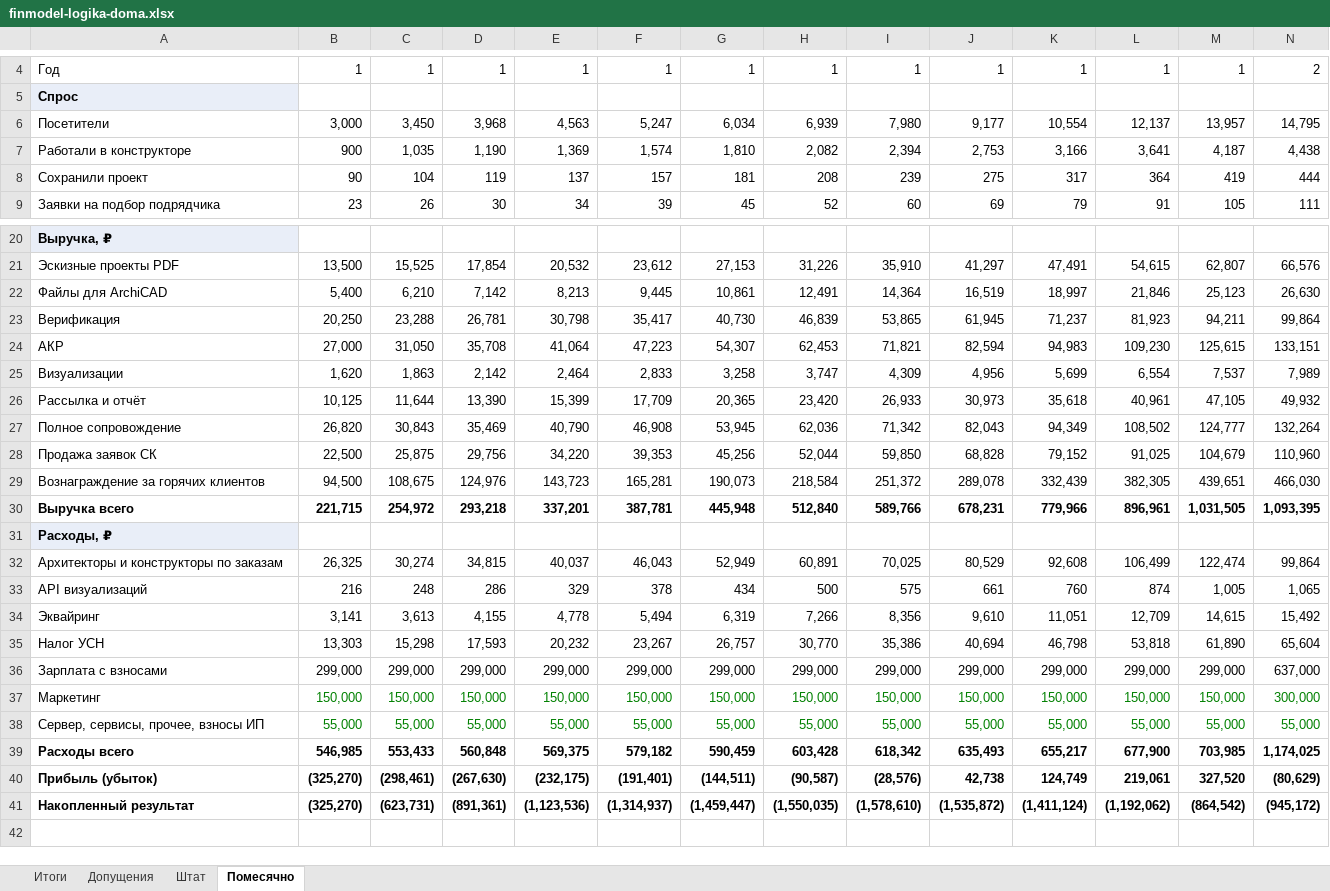
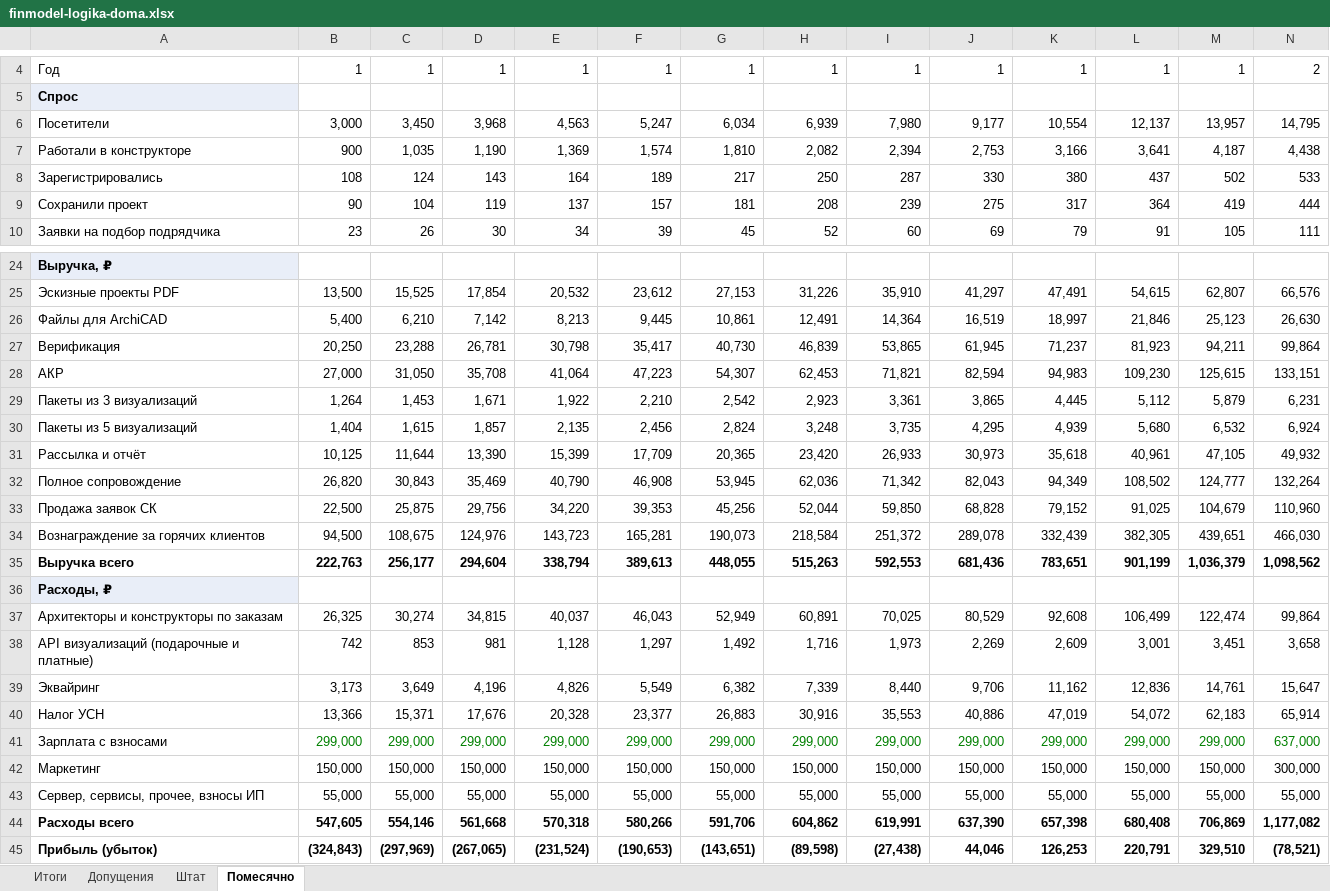
Before and after one commit to konsultmarket59-tech/vi, an Excel workbook: biz/finmodel-logika-doma.xlsx, sheet Помесячно, drawn as a sheet; only a part is shown, gaps mark what is left out; the shorter side is filled out with more unchanged rows; values as stored, in another font and other column widths than the file's, no borders; removed rows and columns are numbered as before the commit, all else as after; rows hold the shown columns only; the diff covers the shown part only; the diff names each change by its address in the sheet, - before the commit and + after, or states it on an @@ line.

```diff
--- a/biz/finmodel-logika-doma.xlsx (sheet Помесячно)
+++ b/biz/finmodel-logika-doma.xlsx (sheet Помесячно)
+row 8: Зарегистрировались | 108 | 124 | 143 | 164 | 189 | 217 | 250 | 287 | 330 | 380 | 437 | 502 | 533
-row 25: Визуализации | 1,620 | 1,863 | 2,142 | 2,464 | 2,833 | 3,258 | 3,747 | 4,309 | 4,956 | 5,699 | 6,554 | 7,537 | 7,989
+row 29: Пакеты из 3 визуализаций | 1,264 | 1,453 | 1,671 | 1,922 | 2,210 | 2,542 | 2,923 | 3,361 | 3,865 | 4,445 | 5,112 | 5,879 | 6,231
+row 30: Пакеты из 5 визуализаций | 1,404 | 1,615 | 1,857 | 2,135 | 2,456 | 2,824 | 3,248 | 3,735 | 4,295 | 4,939 | 5,680 | 6,532 | 6,924
-row 30: Выручка всего | 221,715 | 254,972 | 293,218 | 337,201 | 387,781 | 445,948 | 512,840 | 589,766 | 678,231 | 779,966 | 896,961 | 1,031,505 | 1,093,395
+row 35: Выручка всего | 222,763 | 256,177 | 294,604 | 338,794 | 389,613 | 448,055 | 515,263 | 592,553 | 681,436 | 783,651 | 901,199 | 1,036,379 | 1,098,562
-row 33: API визуализаций | 216 | 248 | 286 | 329 | 378 | 434 | 500 | 575 | 661 | 760 | 874 | 1,005 | 1,065
-row 34: Эквайринг | 3,141 | 3,613 | 4,155 | 4,778 | 5,494 | 6,319 | 7,266 | 8,356 | 9,610 | 11,051 | 12,709 | 14,615 | 15,492
-row 35: Налог УСН | 13,303 | 15,298 | 17,593 | 20,232 | 23,267 | 26,757 | 30,770 | 35,386 | 40,694 | 46,798 | 53,818 | 61,890 | 65,604
+row 38: API визуализаций (подарочные и платные) | 742 | 853 | 981 | 1,128 | 1,297 | 1,492 | 1,716 | 1,973 | 2,269 | 2,609 | 3,001 | 3,451 | 3,658
+row 39: Эквайринг | 3,173 | 3,649 | 4,196 | 4,826 | 5,549 | 6,382 | 7,339 | 8,440 | 9,706 | 11,162 | 12,836 | 14,761 | 15,647
+row 40: Налог УСН | 13,366 | 15,371 | 17,676 | 20,328 | 23,377 | 26,883 | 30,916 | 35,553 | 40,886 | 47,019 | 54,072 | 62,183 | 65,914
-B41:N41 text colour: black
+B41:N41 text colour: #008000
-B42:N43 text colour: #008000
+B42:N43 text colour: black
-row 39: Расходы всего | 546,985 | 553,433 | 560,848 | 569,375 | 579,182 | 590,459 | 603,428 | 618,342 | 635,493 | 655,217 | 677,900 | 703,985 | 1,174,025
-row 40: Прибыль (убыток) | (325,270) | (298,461) | (267,630) | (232,175) | (191,401) | (144,511) | (90,587) | (28,576) | 42,738 | 124,749 | 219,061 | 327,520 | (80,629)
-row 41: Накопленный результат | (325,270) | (623,731) | (891,361) | (1,123,536) | (1,314,937) | (1,459,447) | (1,550,035) | (1,578,610) | (1,535,872) | (1,411,124) | (1,192,062) | (864,542) | (945,172)
+row 44: Расходы всего | 547,605 | 554,146 | 561,668 | 570,318 | 580,266 | 591,706 | 604,862 | 619,991 | 637,390 | 657,398 | 680,408 | 706,869 | 1,177,082
+row 45: Прибыль (убыток) | (324,843) | (297,969) | (267,065) | (231,524) | (190,653) | (143,651) | (89,598) | (27,438) | 44,046 | 126,253 | 220,791 | 329,510 | (78,521)
```
Also changed, not shown: 5 added rows, 1 removed row and cell formats elsewhere in this sheet, sheet Итоги, sheet Допущения, formulas that keep their value, 11 other files.
